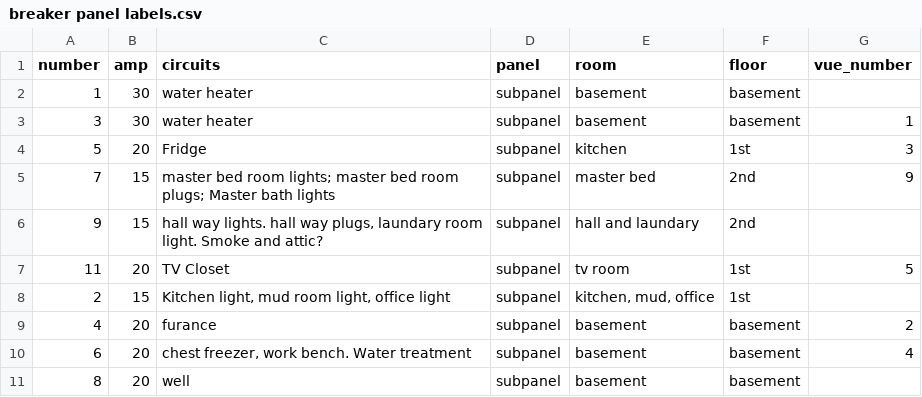
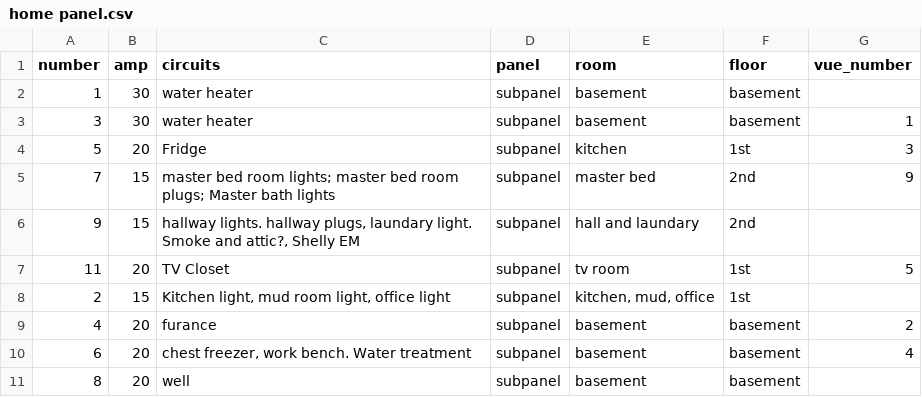
Before and after one commit to 3ltreilly/breaker_panel_labels, a CSV file: home panel.csv (was breaker panel labels.csv), drawn as a sheet; only a part is shown.

Commit message:
Update file name

```diff
--- a/breaker panel labels.csv
+++ b/home panel.csv
@@ -5,3 +5,3 @@
 7,15,master bed room lights; master bed room plugs;  Master bath lights,subpanel,master bed,2nd,9
-9,15,"hall way lights. hall way plugs, laundary room light.  Smoke and attic?",subpanel,hall and laundary,2nd,
+9,15,"hallway lights. hallway plugs, laundary light.  Smoke and attic?, Shelly EM",subpanel,hall and laundary,2nd,
 11,20,TV Closet,subpanel,tv room,1st,5
```
